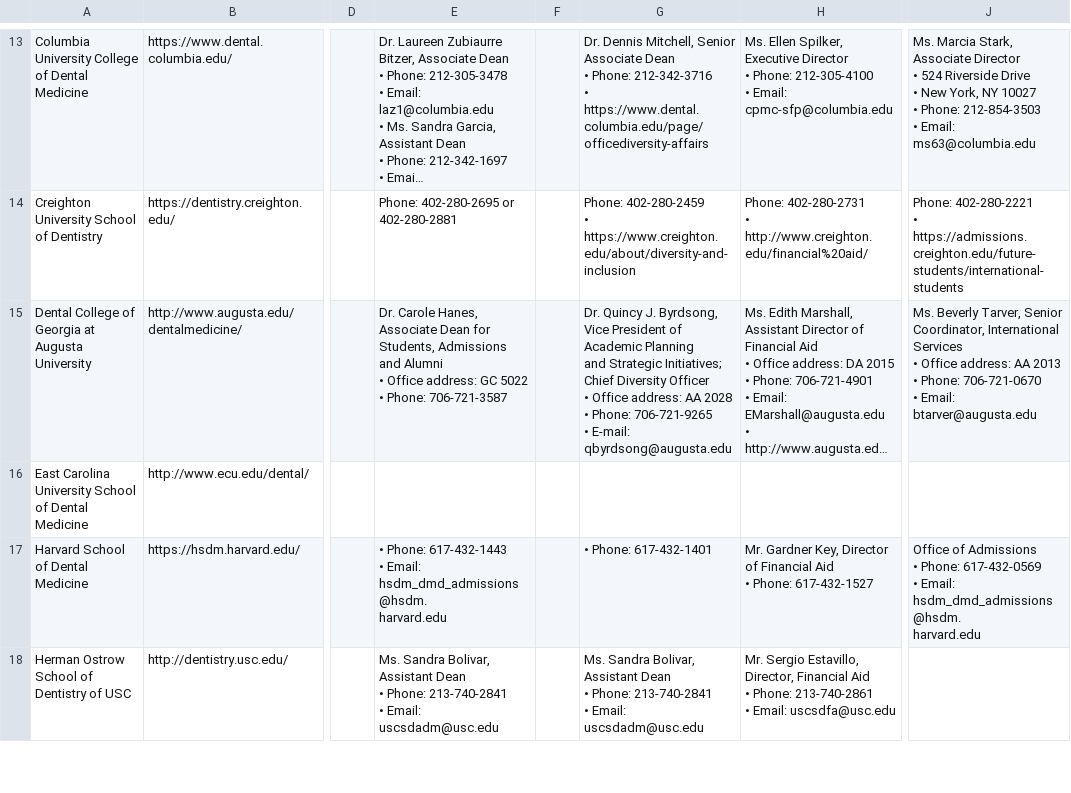
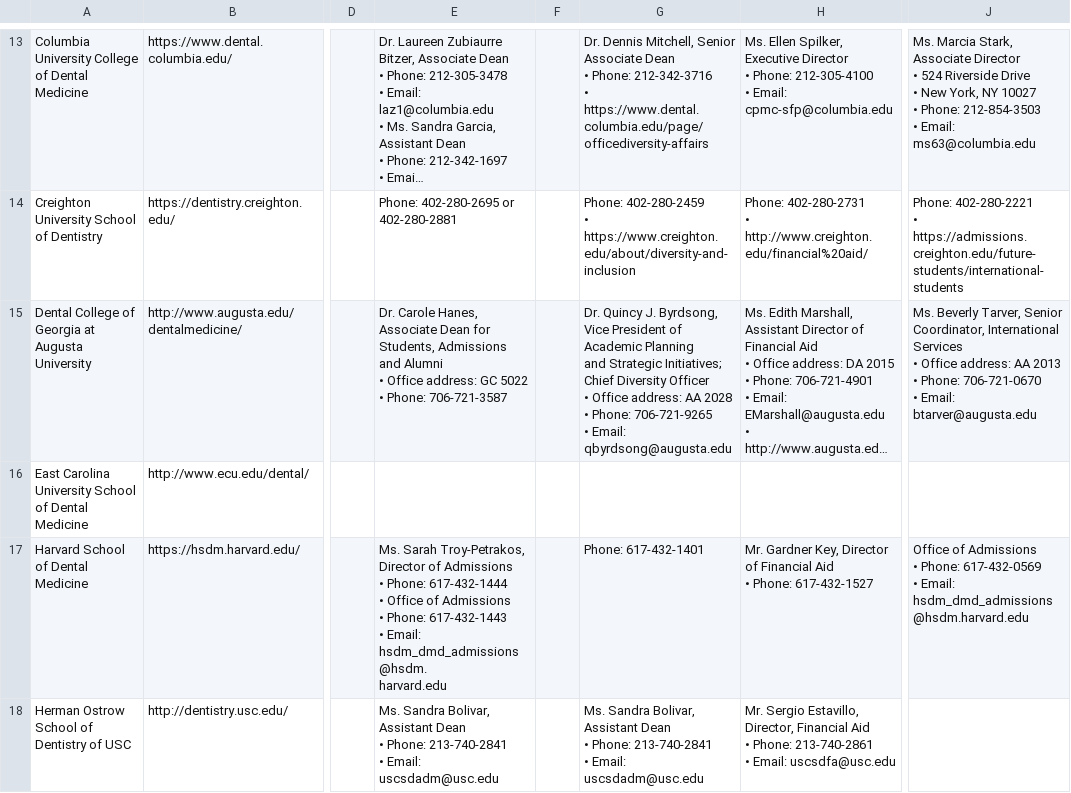
Before and after one commit to PAEA/ProgramDirectory4, a CSV file: csv/fields_contact_information.csv, drawn as a sheet; only a part is shown, gaps mark what is left out; long unchanged cells end in …; ↵ is a line break in a cell; the diff covers the shown part only; the diff names each change by its address in the sheet, - before the commit and + after, or states it on an @@ line.

```diff
--- a/csv/fields_contact_information.csv
+++ b/csv/fields_contact_information.csv
-G15: …706-721-9265 ↵ • E-mail: qbyrdsong@augusta.edu
+G15: …706-721-9265 ↵ • Email: qbyrdsong@augusta.edu
-E17: • Phone:…
+E17: Ms. Sarah Troy-Petrakos, Director of Admissions ↵ • Phone: 617-432-1444 ↵ • Office of Admissions ↵ • Phone:…
-G17: • Phone: 617-432-1401
+G17: Phone: 617-432-1401
-J17: …• Email: hsdm_dmd_admissions@hsdm. ↵ harvard.edu
+J17: …• Email: hsdm_dmd_admissions@hsdm.harvard.edu
```
Also changed, not shown: 18 edited cells elsewhere in this file, csv/table_combined_degree_programs.csv, csv/table_costs_based_on_2016_17.csv, 17 other files.
